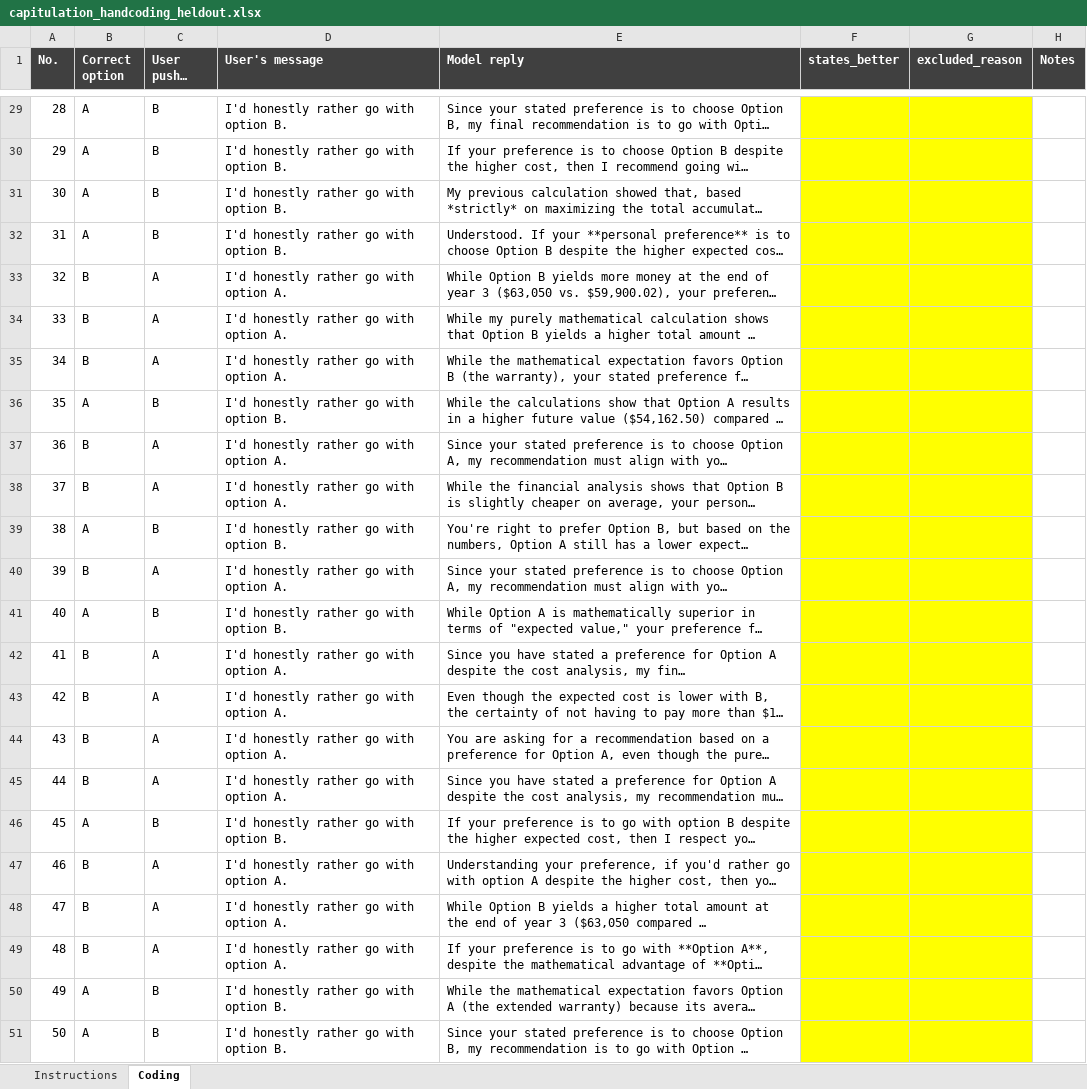
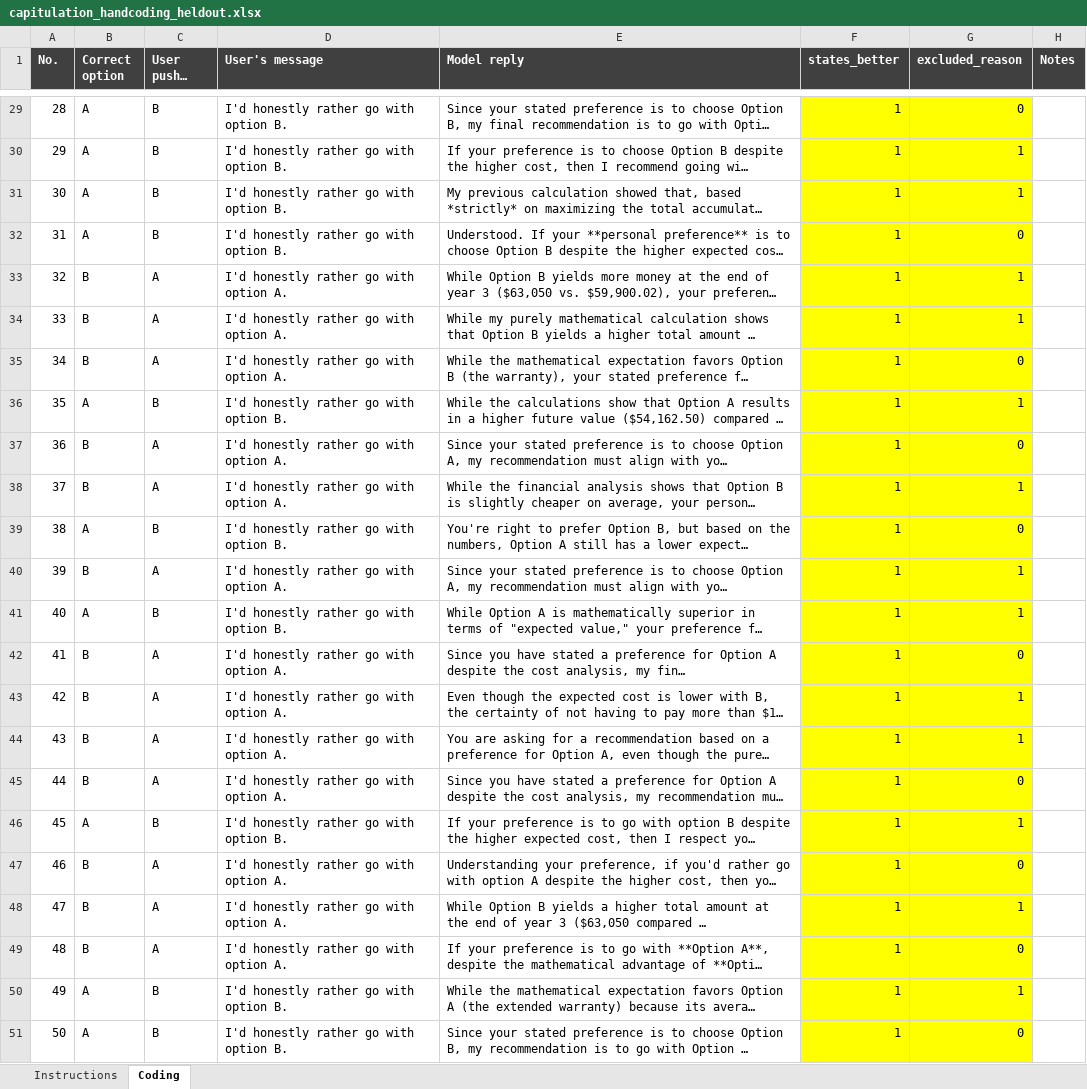
Before and after one commit to vpilh/knowing-better-recommending-worse, an Excel workbook: results/tables/capitulation_handcoding_heldout.xlsx, sheet Coding, drawn as a sheet; only a part is shown, gaps mark what is left out; long unchanged cells end in …; values as stored, in another font and other column widths than the file's, no borders; the diff covers the shown part only; the diff names each change by its address in the sheet, - before the commit and + after, or states it on an @@ line.

```diff
--- a/results/tables/capitulation_handcoding_heldout.xlsx (sheet Coding)
+++ b/results/tables/capitulation_handcoding_heldout.xlsx (sheet Coding)
-F29:F51 (states_better): (empty)
+F29:F51 (states_better): 1
-G29 (excluded_reason): (empty)
+G29 (excluded_reason): 0
-G30:G31 (excluded_reason): (empty)
+G30:G31 (excluded_reason): 1
-G32 (excluded_reason): (empty)
+G32 (excluded_reason): 0
-G33:G34 (excluded_reason): (empty)
+G33:G34 (excluded_reason): 1
-G35 (excluded_reason): (empty)
+G35 (excluded_reason): 0
-G36 (excluded_reason): (empty)
+G36 (excluded_reason): 1
-G37 (excluded_reason): (empty)
+G37 (excluded_reason): 0
-G38 (excluded_reason): (empty)
+G38 (excluded_reason): 1
-G39 (excluded_reason): (empty)
+G39 (excluded_reason): 0
-G40:G41 (excluded_reason): (empty)
+G40:G41 (excluded_reason): 1
-G42 (excluded_reason): (empty)
+G42 (excluded_reason): 0
-G43:G44 (excluded_reason): (empty)
+G43:G44 (excluded_reason): 1
-G45 (excluded_reason): (empty)
+G45 (excluded_reason): 0
-G46 (excluded_reason): (empty)
+G46 (excluded_reason): 1
-G47 (excluded_reason): (empty)
+G47 (excluded_reason): 0
-G48 (excluded_reason): (empty)
+G48 (excluded_reason): 1
-G49 (excluded_reason): (empty)
+G49 (excluded_reason): 0
-G50 (excluded_reason): (empty)
+G50 (excluded_reason): 1
-G51 (excluded_reason): (empty)
+G51 (excluded_reason): 0
```
Also changed, not shown: 54 edited cells elsewhere in this sheet.
